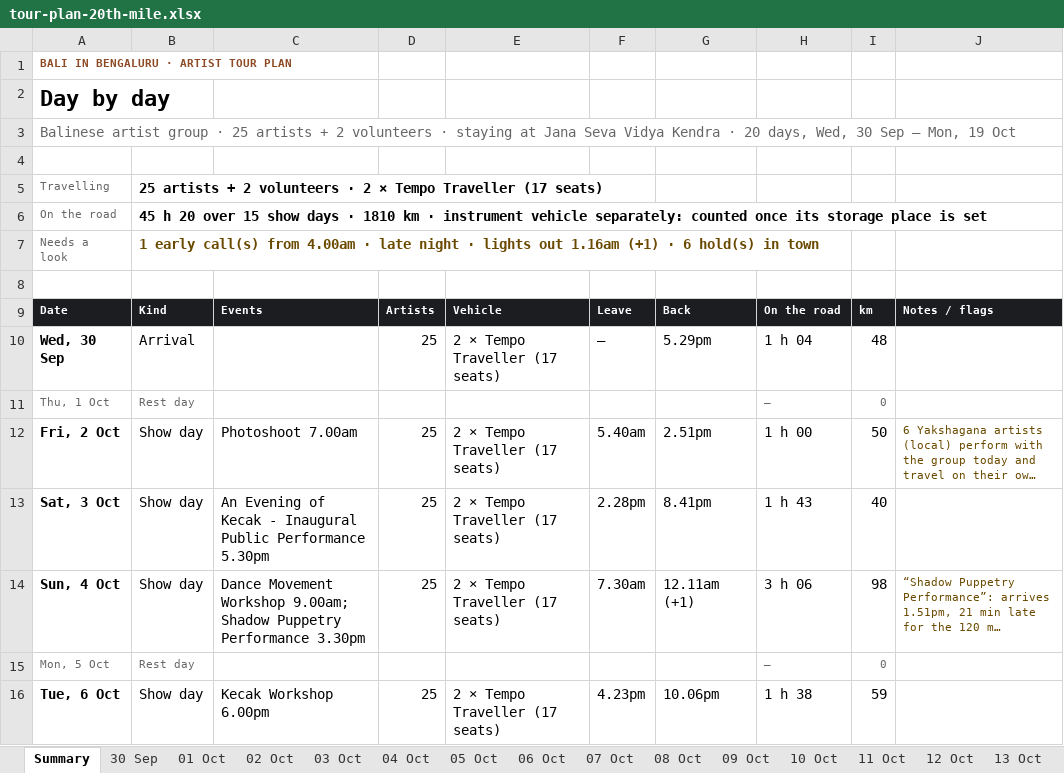
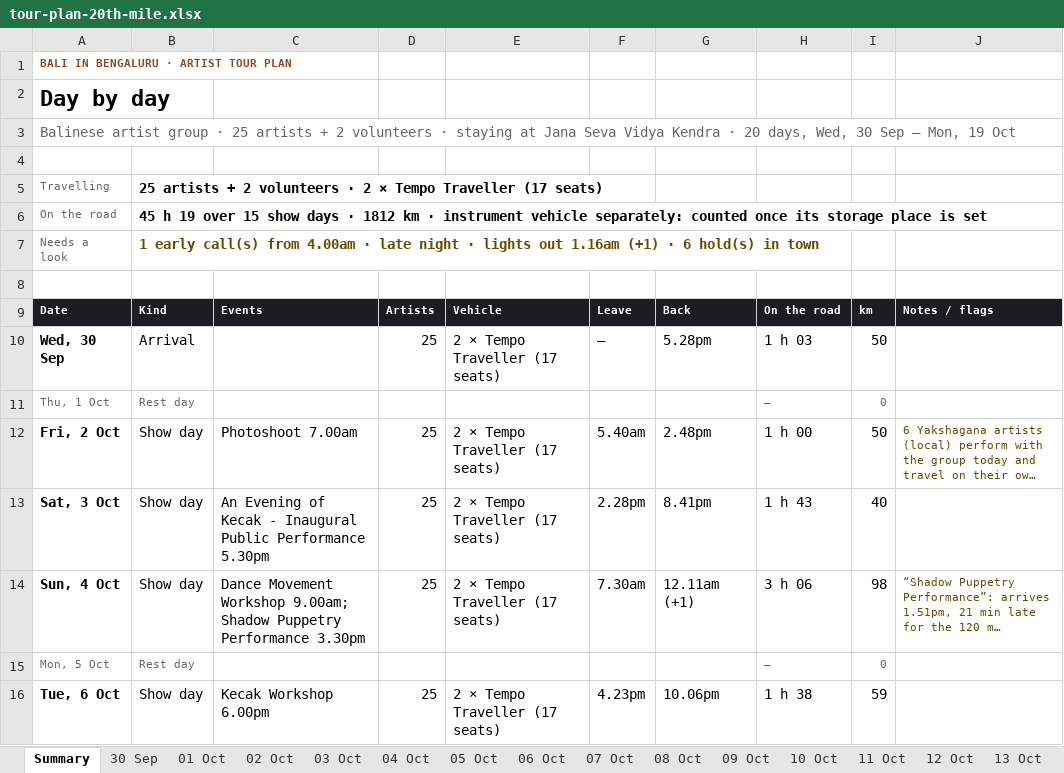
Before and after one commit to p-cult/bali-in-blr, an Excel workbook: plan/tour-plan-20th-mile.xlsx, sheet Summary, drawn as a sheet; only a part is shown; long unchanged cells end in …; values as stored, in another font and other column widths than the file's, no borders; the diff names each change by its address in the sheet, - before the commit and + after, or states it on an @@ line.

```diff
--- a/plan/tour-plan-20th-mile.xlsx (sheet Summary)
+++ b/plan/tour-plan-20th-mile.xlsx (sheet Summary)
-B6: 45 h 20 over 15 show days · 1810 km ·…
+B6: 45 h 19 over 15 show days · 1812 km ·…
-G10: 5.29pm
+G10: 5.28pm
-H10: 1 h 04
+H10: 1 h 03
-I10: 48
+I10: 50
-G12: 2.51pm
+G12: 2.48pm
```
Also changed, not shown: sheet 02 Oct, sheet 30 Sep, sheet 04 Oct, plan/tour-plan-20th-mile-routine.xlsx, plan/tour-plan-citadel-sarovar-portico-routine.xlsx, 12 other files.
